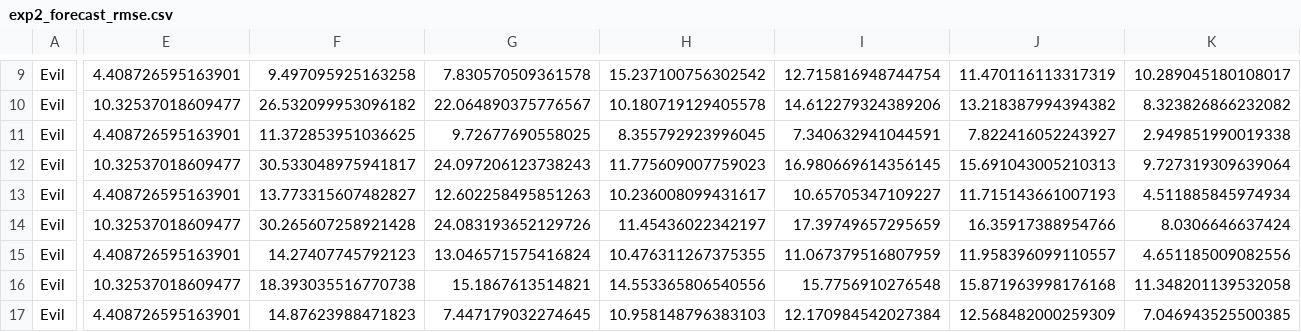
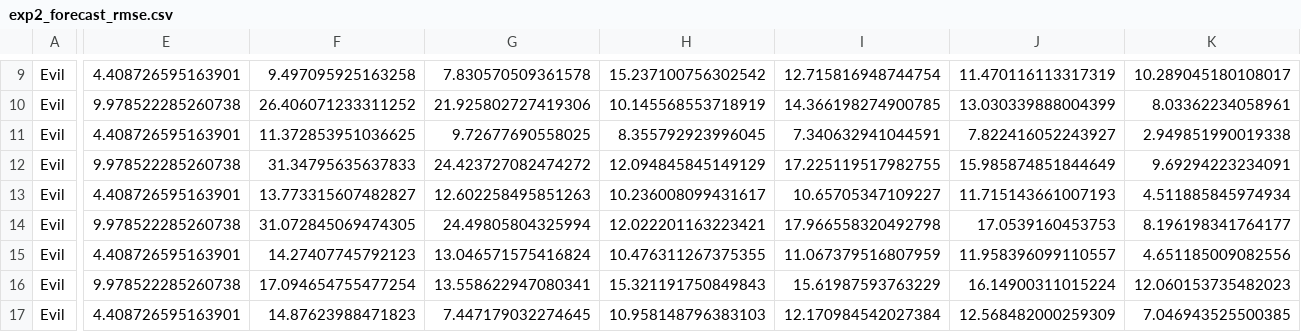
Before and after one commit to Pabloo22/msc_thesis, a CSV file: plots/real/exp2/exp2_forecast_rmse.csv, drawn as a sheet; only a part is shown, gaps mark what is left out; the diff covers the shown part only; the diff names each change by its address in the sheet, - before the commit and + after, or states it on an @@ line.

```diff
--- a/plots/real/exp2/exp2_forecast_rmse.csv
+++ b/plots/real/exp2/exp2_forecast_rmse.csv
-E10: 10.32537018609477
+E10: 9.978522285260738
-F10: 26.532099953096182
+F10: 26.406071233311252
-G10: 22.064890375776567
+G10: 21.925802727419306
-H10: 10.180719129405578
+H10: 10.145568553718919
-I10: 14.612279324389206
+I10: 14.366198274900785
-J10: 13.218387994394382
+J10: 13.030339888004399
-K10: 8.323826866232082
+K10: 8.03362234058961
-E12: 10.32537018609477
+E12: 9.978522285260738
-F12: 30.533048975941817
+F12: 31.34795635637833
-G12: 24.097206123738243
+G12: 24.423727082474272
-H12: 11.775609007759023
+H12: 12.094845845149129
-I12: 16.980669614356145
+I12: 17.225119517982755
-J12: 15.691043005210313
+J12: 15.985874851844649
-K12: 9.727319309639064
+K12: 9.69294223234091
-E14: 10.32537018609477
+E14: 9.978522285260738
-F14: 30.265607258921428
+F14: 31.072845069474305
-G14: 24.083193652129726
+G14: 24.49805804325994
-H14: 11.45436022342197
+H14: 12.022201163223421
-I14: 17.39749657295659
+I14: 17.966558320492798
-J14: 16.35917388954766
+J14: 17.0539160453753
-K14: 8.0306646637424
+K14: 8.196198341764177
-E16: 10.32537018609477
+E16: 9.978522285260738
-F16: 18.393035516770738
+F16: 17.094654755477254
-G16: 15.1867613514821
+G16: 13.558622947080341
-H16: 14.553365806540556
+H16: 15.321191750849843
-I16: 15.7756910276548
+I16: 15.61987593763229
-J16: 15.871963998176168
+J16: 16.14900311015224
-K16: 11.348201139532058
+K16: 12.060153735482023
```
Also changed, not shown: 164 edited cells elsewhere in this file, plots/real/exp2/exp2_forecast_bias.csv, plots/real/exp2/exp2_forecast_correction_bias.csv, 33 other files.
